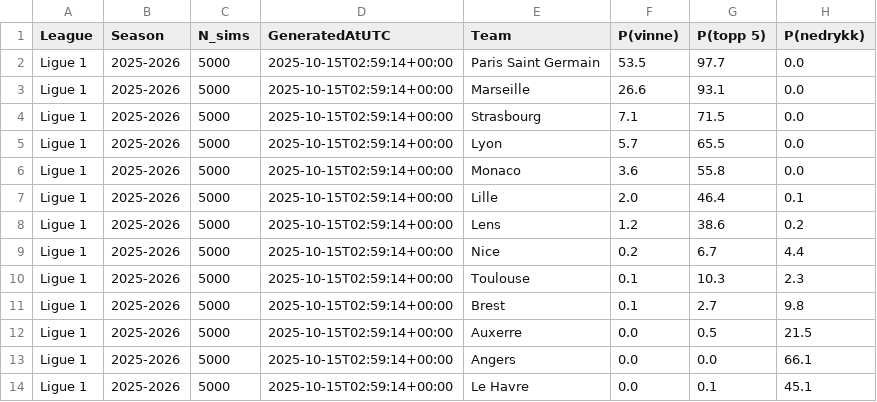
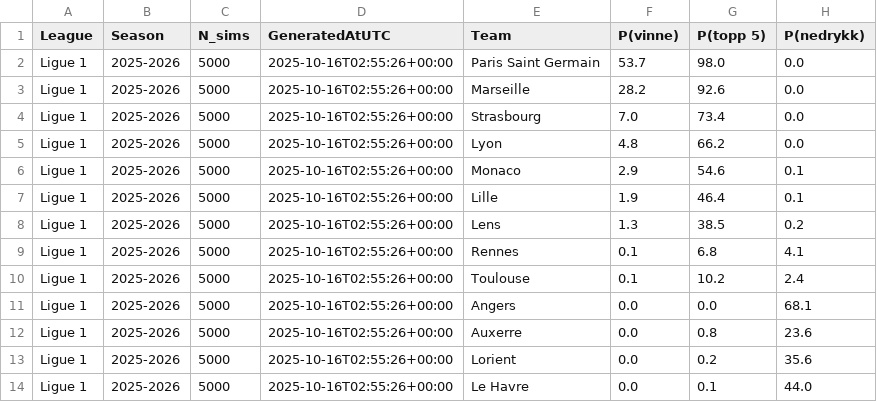
Before and after one commit to SindreUlsaker/Football_prediction, a CSV file: data/processed/simulations/ligue_1_sim.csv, drawn as a sheet; only a part is shown; the diff covers the shown part only.

```diff
--- a/data/processed/simulations/ligue_1_sim.csv
+++ b/data/processed/simulations/ligue_1_sim.csv
@@ -1,14 +1,14 @@
 League,Season,N_sims,GeneratedAtUTC,Team,P(vinne),P(topp 5),P(nedrykk)
-Ligue 1,2025-2026,5000,2025-10-15T02:59:14+00:00,Paris Saint Germain,53.5,97.7,0.0
-Ligue 1,2025-2026,5000,2025-10-15T02:59:14+00:00,Marseille,26.6,93.1,0.0
-Ligue 1,2025-2026,5000,2025-10-15T02:59:14+00:00,Strasbourg,7.1,71.5,0.0
-Ligue 1,2025-2026,5000,2025-10-15T02:59:14+00:00,Lyon,5.7,65.5,0.0
-Ligue 1,2025-2026,5000,2025-10-15T02:59:14+00:00,Monaco,3.6,55.8,0.0
-Ligue 1,2025-2026,5000,2025-10-15T02:59:14+00:00,Lille,2.0,46.4,0.1
-Ligue 1,2025-2026,5000,2025-10-15T02:59:14+00:00,Lens,1.2,38.6,0.2
-Ligue 1,2025-2026,5000,2025-10-15T02:59:14+00:00,Nice,0.2,6.7,4.4
-Ligue 1,2025-2026,5000,2025-10-15T02:59:14+00:00,Toulouse,0.1,10.3,2.3
-Ligue 1,2025-2026,5000,2025-10-15T02:59:14+00:00,Brest,0.1,2.7,9.8
-Ligue 1,2025-2026,5000,2025-10-15T02:59:14+00:00,Auxerre,0.0,0.5,21.5
-Ligue 1,2025-2026,5000,2025-10-15T02:59:14+00:00,Angers,0.0,0.0,66.1
-Ligue 1,2025-2026,5000,2025-10-15T02:59:14+00:00,Le Havre,0.0,0.1,45.1
+Ligue 1,2025-2026,5000,2025-10-16T02:55:26+00:00,Paris Saint Germain,53.7,98.0,0.0
+Ligue 1,2025-2026,5000,2025-10-16T02:55:26+00:00,Marseille,28.2,92.6,0.0
+Ligue 1,2025-2026,5000,2025-10-16T02:55:26+00:00,Strasbourg,7.0,73.4,0.0
+Ligue 1,2025-2026,5000,2025-10-16T02:55:26+00:00,Lyon,4.8,66.2,0.0
+Ligue 1,2025-2026,5000,2025-10-16T02:55:26+00:00,Monaco,2.9,54.6,0.1
+Ligue 1,2025-2026,5000,2025-10-16T02:55:26+00:00,Lille,1.9,46.4,0.1
+Ligue 1,2025-2026,5000,2025-10-16T02:55:26+00:00,Lens,1.3,38.5,0.2
+Ligue 1,2025-2026,5000,2025-10-16T02:55:26+00:00,Rennes,0.1,6.8,4.1
+Ligue 1,2025-2026,5000,2025-10-16T02:55:26+00:00,Toulouse,0.1,10.2,2.4
+Ligue 1,2025-2026,5000,2025-10-16T02:55:26+00:00,Angers,0.0,0.0,68.1
+Ligue 1,2025-2026,5000,2025-10-16T02:55:26+00:00,Auxerre,0.0,0.8,23.6
+Ligue 1,2025-2026,5000,2025-10-16T02:55:26+00:00,Lorient,0.0,0.2,35.6
+Ligue 1,2025-2026,5000,2025-10-16T02:55:26+00:00,Le Havre,0.0,0.1,44.0
```
Also changed, not shown: 18 edited cells elsewhere in this file, data/processed/la_liga_processed.csv, data/processed/serie_a_processed.csv, 14 other files.
